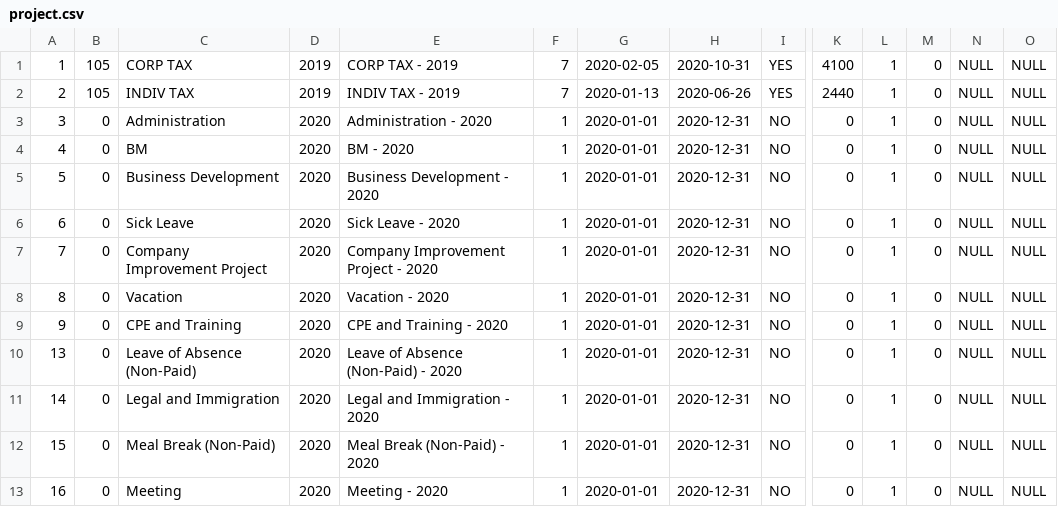
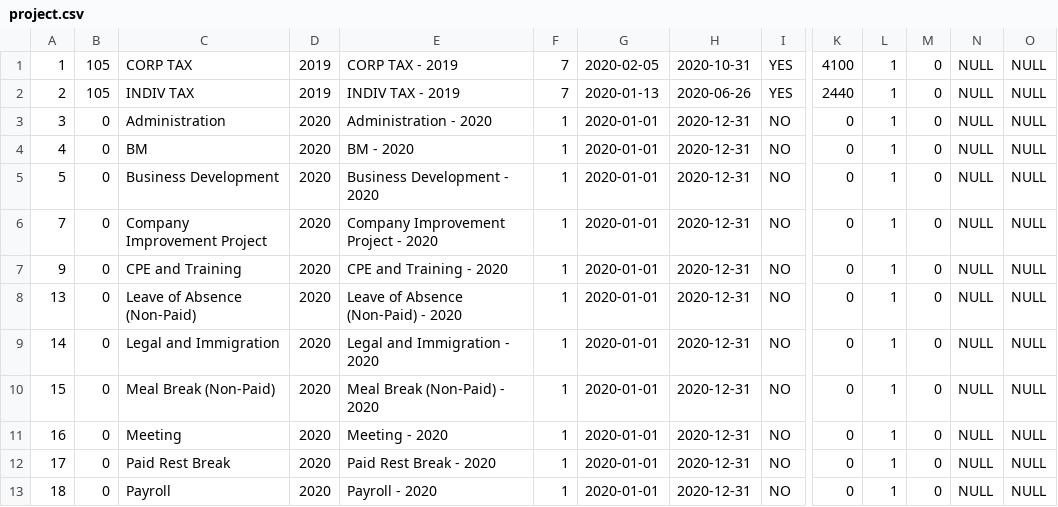
Before and after one commit to 20100190/timer_app, a CSV file: database/seeds/csvs/project.csv, drawn as a sheet; only a part is shown, gaps mark what is left out; the shorter side is filled out with more unchanged rows; rows hold the shown columns only; the diff names each change by its address in the sheet, - before the commit and + after, or states it on an @@ line.

Commit message:
no message

```diff
--- a/database/seeds/csvs/project.csv
+++ b/database/seeds/csvs/project.csv
-row 6: 6 | 0 | Sick Leave | 2020 | Sick Leave - 2020 | 1 | 2020-01-01 | 2020-12-31 | NO | 0 | 1 | 0 | NULL | NULL
-row 8: 8 | 0 | Vacation | 2020 | Vacation - 2020 | 1 | 2020-01-01 | 2020-12-31 | NO | 0 | 1 | 0 | NULL | NULL
```
